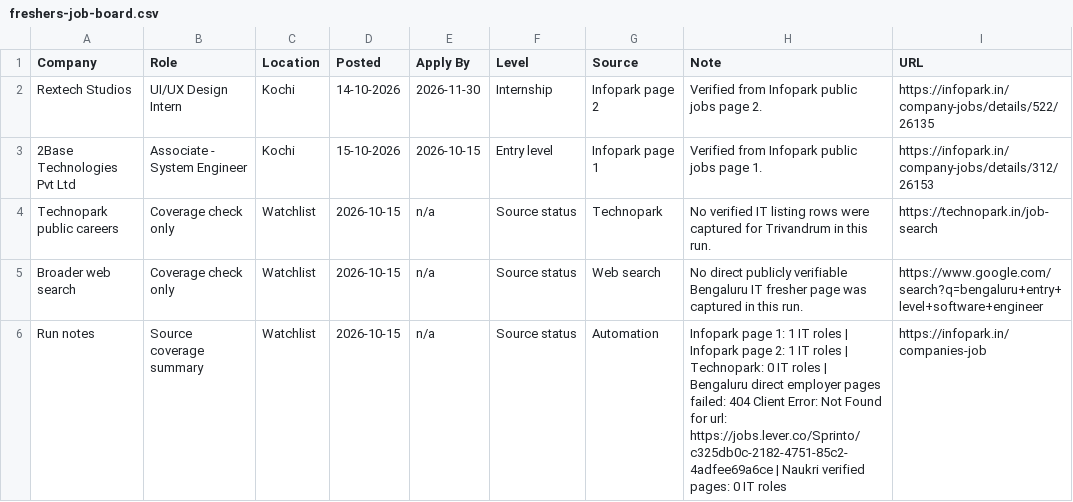
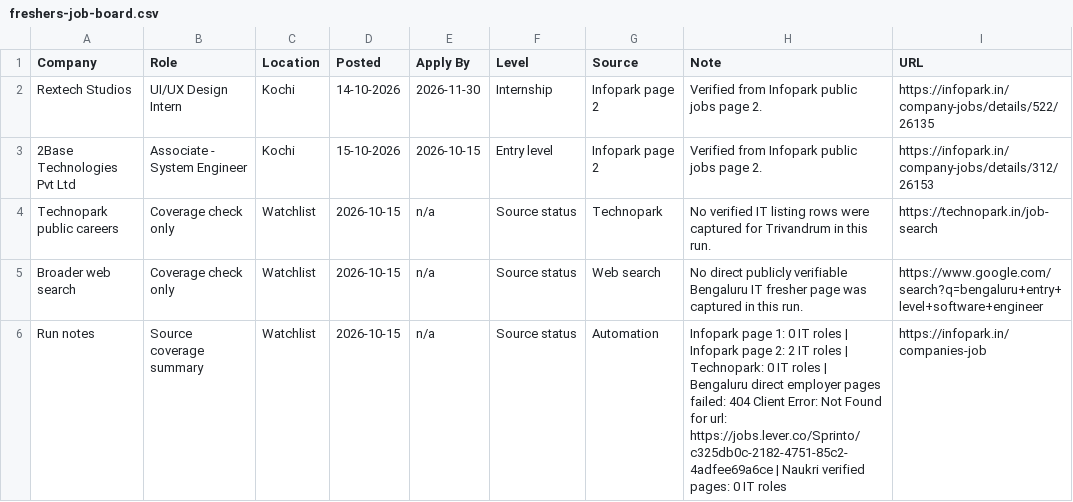
Before and after one commit to sk-learner/Automation-freshers-job-alert, a CSV file: docs/freshers-job-board.csv, drawn as a sheet.

```diff
--- a/docs/freshers-job-board.csv
+++ b/docs/freshers-job-board.csv
@@ -2,5 +2,5 @@ Company,Role,Location,Posted,Apply By,Level,Source,Note,URL
 Rextech Studios,UI/UX Design Intern,Kochi,14-10-2026,2026-11-30,Internship,Infopark page 2,Verified from Infopark public jobs page 2.,https://infopark.in/company-jobs/details/522/26135
-2Base Technologies Pvt Ltd,Associate - System Engineer,Kochi,15-10-2026,2026-10-15,Entry level,Infopark page 1,Verified from Infopark public jobs page 1.,https://infopark.in/company-jobs/details/312/26153
+2Base Technologies Pvt Ltd,Associate - System Engineer,Kochi,15-10-2026,2026-10-15,Entry level,Infopark page 2,Verified from Infopark public jobs page 2.,https://infopark.in/company-jobs/details/312/26153
 Technopark public careers,Coverage check only,Watchlist,2026-10-15,n/a,Source status,Technopark,No verified IT listing rows were captured for Trivandrum in this run.,https://technopark.in/job-search
 Broader web search,Coverage check only,Watchlist,2026-10-15,n/a,Source status,Web search,No direct publicly verifiable Bengaluru IT fresher page was captured in this run.,https://www.google.com/search?q=bengaluru+entry+level+software+engineer
-Run notes,Source coverage summary,Watchlist,2026-10-15,n/a,Source status,Automation,Infopark page 1: 1 IT roles | Infopark page 2: 1 IT roles | Technopark: 0 IT roles | Bengaluru direct employer pages failed: 404 Client Error: Not Found for url: https://jobs.lever.co/Sprinto/c325db0c-2182-4751-85c2-4adfee69a6ce | Naukri verified pages: 0 IT roles,https://infopark.in/companies-job
+Run notes,Source coverage summary,Watchlist,2026-10-15,n/a,Source status,Automation,Infopark page 1: 0 IT roles | Infopark page 2: 2 IT roles | Technopark: 0 IT roles | Bengaluru direct employer pages failed: 404 Client Error: Not Found for url: https://jobs.lever.co/Sprinto/c325db0c-2182-4751-85c2-4adfee69a6ce | Naukri verified pages: 0 IT roles,https://infopark.in/companies-job
```
Also changed, not shown: outputs/freshers-job-board.csv, 4 other files.
